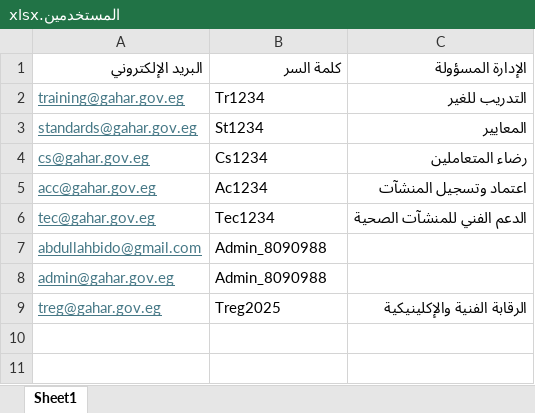
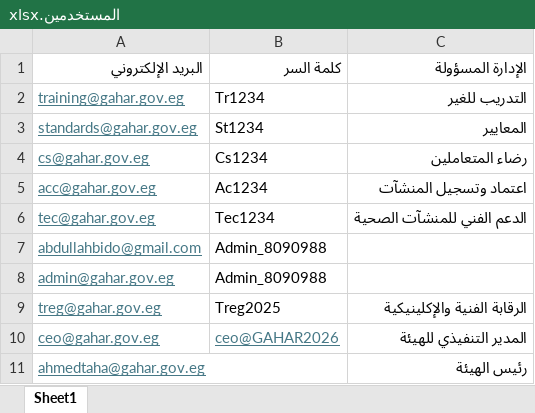
Before and after one commit to AbdouElsherif/GAHAR-KPI, an Excel workbook: المستخدمين.xlsx, sheet Sheet1, drawn as a sheet; values as stored, in another font and other column widths than the file's, no borders; the diff names each change by its address in the sheet, - before the commit and + after, or states it on an @@ line.

```diff
--- a/المستخدمين.xlsx (sheet Sheet1)
+++ b/المستخدمين.xlsx (sheet Sheet1)
+row 10: ceo@gahar.gov.eg | ceo@GAHAR2026 | المدير التنفيذي للهيئة
+row 11: ahmedtaha@gahar.gov.eg |  | رئيس الهيئة
```
Also changed, not shown: 1 other file.
